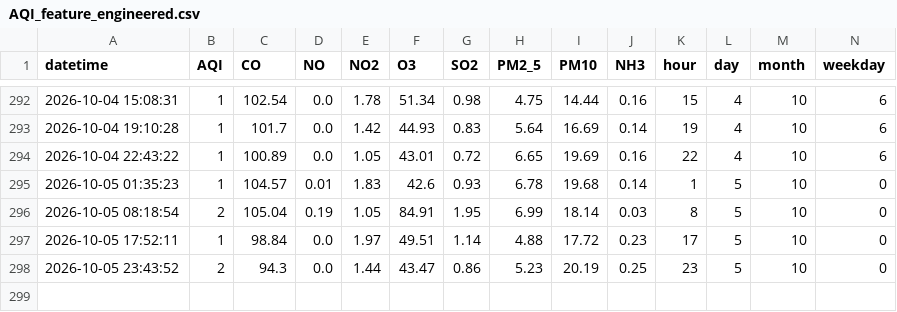
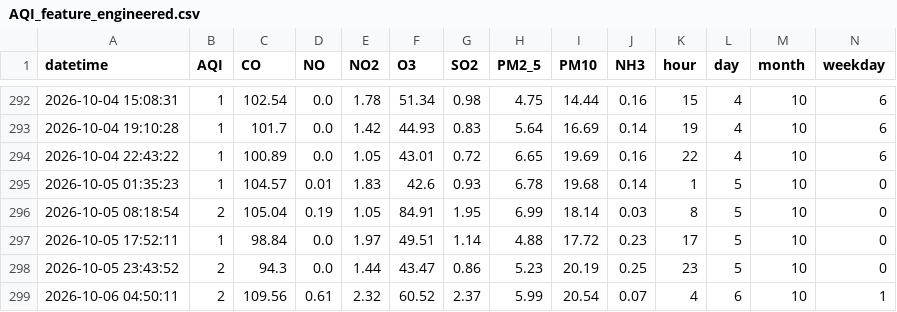
Before and after one commit to Chanchal-dataengineer/pearls-aqi-forcast-predictor, a CSV file: data/processed/AQI_feature_engineered.csv, drawn as a sheet; only a part is shown, gaps mark what is left out; rows hold the shown columns only; the diff names each change by its address in the sheet, - before the commit and + after, or states it on an @@ line.

```diff
--- a/data/processed/AQI_feature_engineered.csv
+++ b/data/processed/AQI_feature_engineered.csv
+row 299: 2026-10-06 04:50:11 | 2 | 109.56 | 0.61 | 2.32 | 60.52 | 2.37 | 5.99 | 20.54 | 0.07 | 4 | 6 | 10 | 1
```
